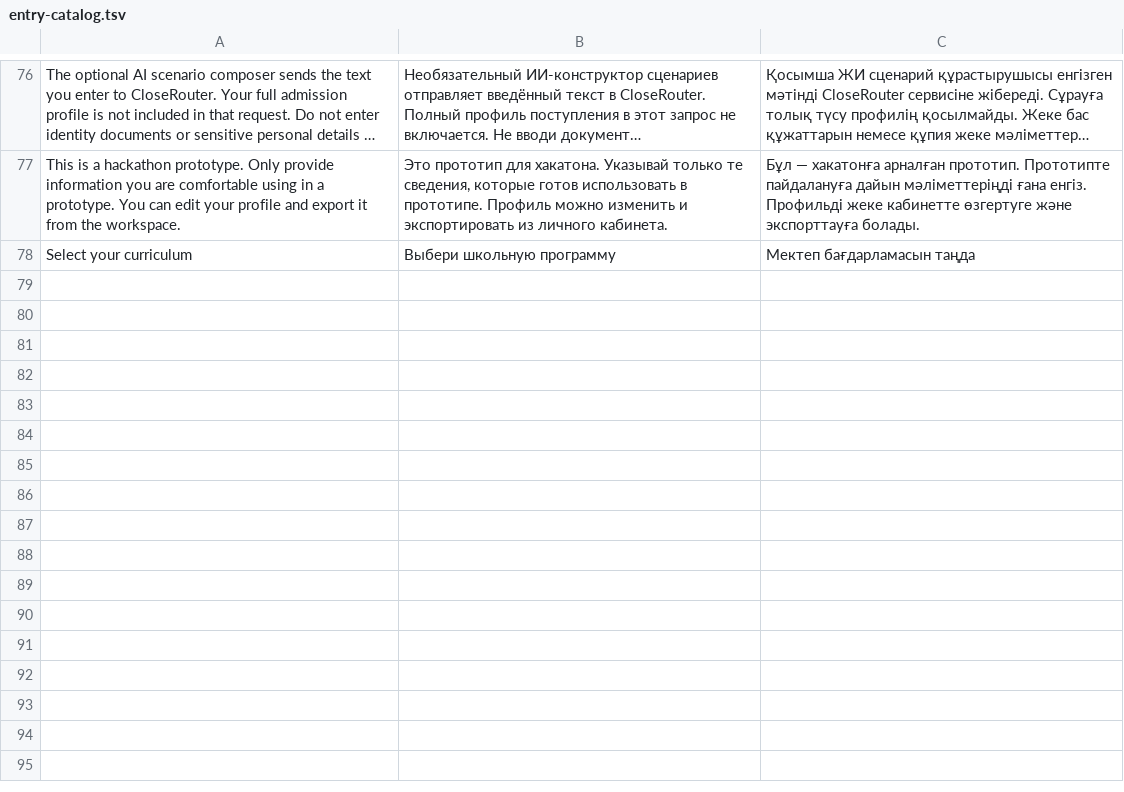
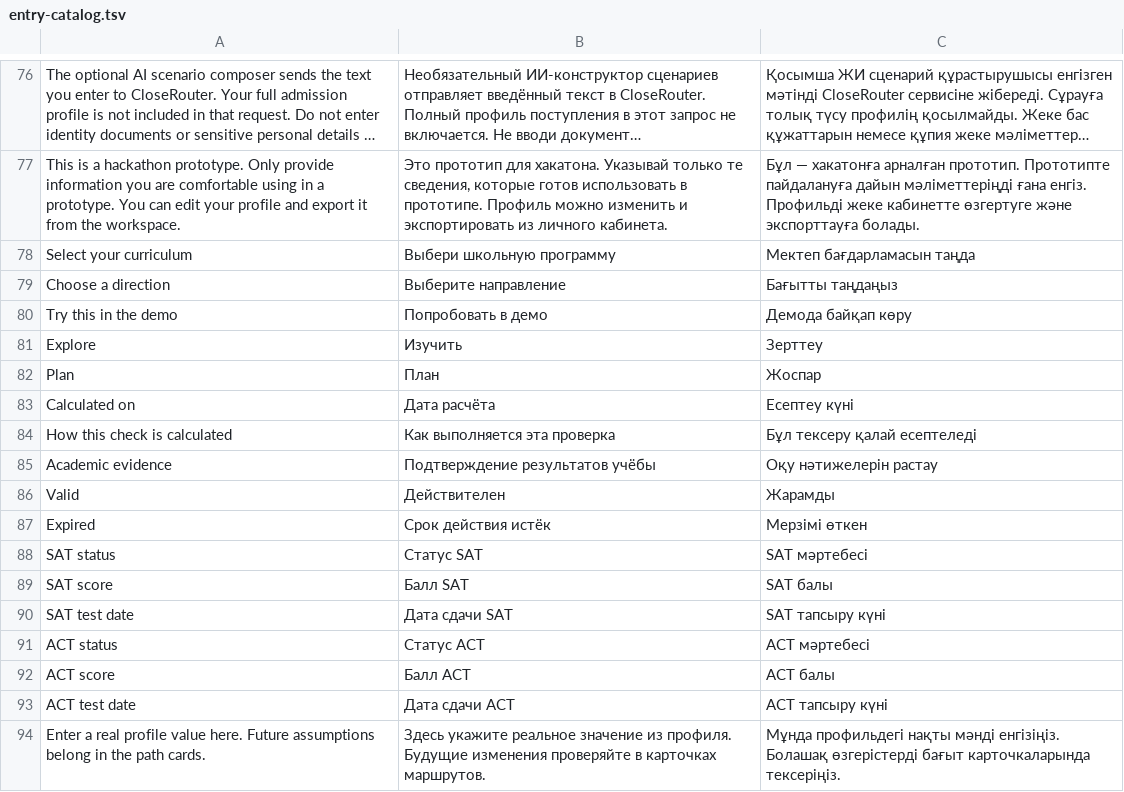
Before and after one commit to abdumutalipabay0/pathshift-locus-2026, a TSV file: scripts/entry-catalog.tsv, drawn as a sheet; only a part is shown, gaps mark what is left out; long unchanged cells end in …; the diff names each change by its address in the sheet, - before the commit and + after, or states it on an @@ line.

Commit message:
Refresh entry with interactive route atlas and simplify lab UI

```diff
--- a/scripts/entry-catalog.tsv
+++ b/scripts/entry-catalog.tsv
+row 79: Choose a direction | Выберите направление | Бағытты таңдаңыз
+row 80: Try this in the demo | Попробовать в демо | Демода байқап көру
+row 81: Explore | Изучить | Зерттеу
+row 82: Plan | План | Жоспар
+row 83: Calculated on | Дата расчёта | Есептеу күні
+row 84: How this check is calculated | Как выполняется эта проверка | Бұл тексеру қалай есептеледі
+row 85: Academic evidence | Подтверждение результатов учёбы | Оқу нәтижелерін растау
+row 86: Valid | Действителен | Жарамды
+row 87: Expired | Срок действия истёк | Мерзімі өткен
+row 88: SAT status | Статус SAT | SAT мәртебесі
+row 89: SAT score | Балл SAT | SAT балы
+row 90: SAT test date | Дата сдачи SAT | SAT тапсыру күні
+row 91: ACT status | Статус ACT | ACT мәртебесі
+row 92: ACT score | Балл ACT | ACT балы
+row 93: ACT test date | Дата сдачи ACT | ACT тапсыру күні
+row 94: Enter a real profile value here. Future assumptions belong in the path cards. | Здесь укажите реальное значение из профиля. Будущие изменения проверяйте в карточках маршрутов. | Мұнда профильдегі нақты мәнді енгізіңіз. Болашақ өзгерістерді бағыт карточкаларында тексеріңіз.
```
Also changed, not shown: 14 other files.
